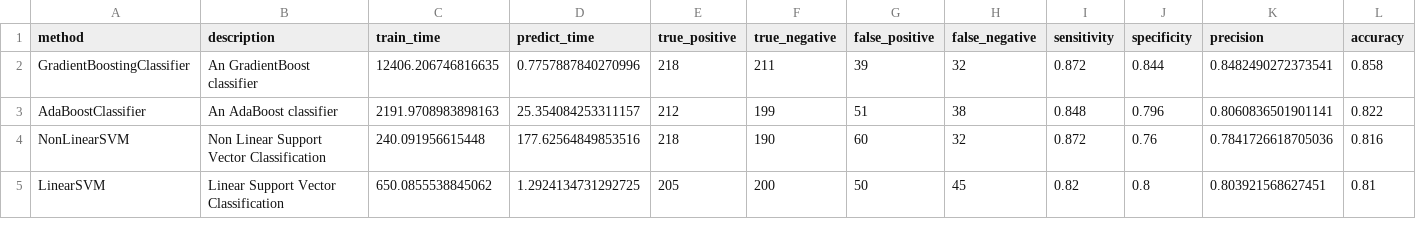
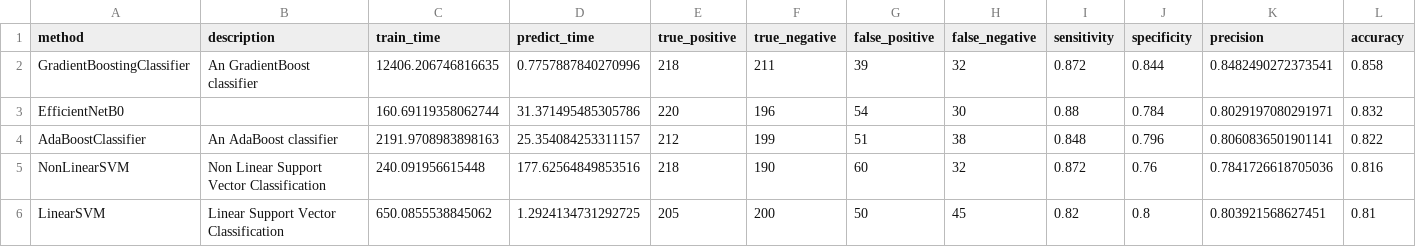
Before and after one commit to wl44545/wl44545.github.io, a CSV file: praca-inzynierska/history/2021_11_29_06_17_50_520709/results.csv, drawn as a sheet; only a part is shown; rows hold the shown columns only; the diff names each change by its address in the sheet, - before the commit and + after, or states it on an @@ line.

Commit message:
Autocommit with results

```diff
--- a/praca-inzynierska/history/2021_11_29_06_17_50_520709/results.csv
+++ b/praca-inzynierska/history/2021_11_29_06_17_50_520709/results.csv
+row 3: EfficientNetB0 |  | 160.69119358062744 | 31.371495485305786 | 220 | 196 | 54 | 30 | 0.88 | 0.784 | 0.8029197080291971 | 0.832
```
Also changed, not shown: 5 other files.
